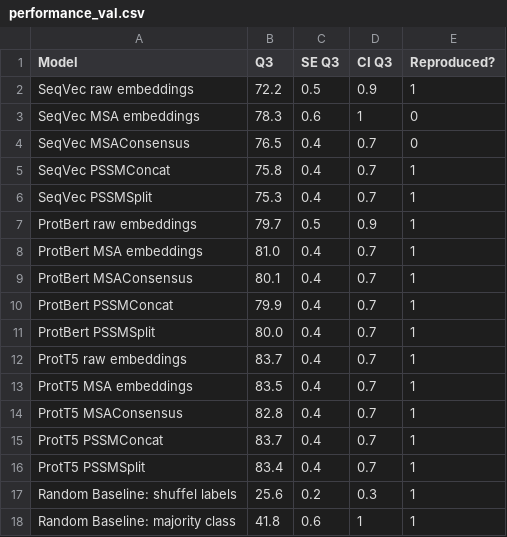
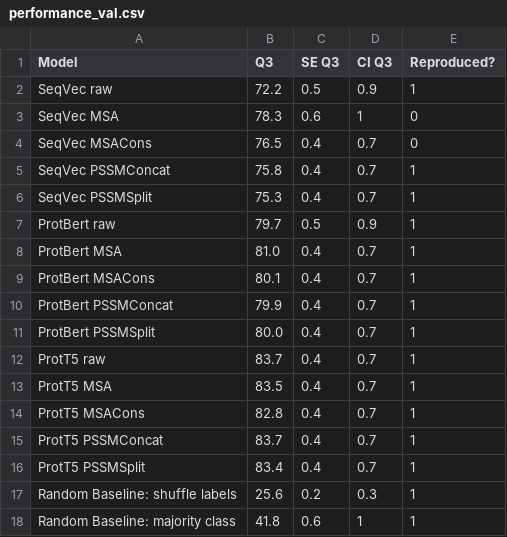
Before and after one commit to erckert/EV-embeddings-figures, a CSV file: performance_val.csv, drawn as a sheet.

Commit message:
Updated performances
mainly changes in CSV files

```diff
--- a/performance_val.csv
+++ b/performance_val.csv
@@ -1,18 +1,18 @@
 Model;Q3;SE Q3;CI Q3;Reproduced?
-SeqVec raw embeddings;72.2;0.5;0.9;1
-SeqVec MSA embeddings;78.3;0.6;1;0
-SeqVec MSAConsensus;76.5;0.4;0.7;0
+SeqVec raw;72.2;0.5;0.9;1
+SeqVec MSA;78.3;0.6;1;0
+SeqVec MSACons;76.5;0.4;0.7;0
 SeqVec PSSMConcat;75.8;0.4;0.7;1
 SeqVec PSSMSplit;75.3;0.4;0.7;1
-ProtBert raw embeddings;79.7;0.5;0.9;1
-ProtBert MSA embeddings;81.0;0.4;0.7;1
-ProtBert MSAConsensus;80.1;0.4;0.7;1
+ProtBert raw;79.7;0.5;0.9;1
+ProtBert MSA;81.0;0.4;0.7;1
+ProtBert MSACons;80.1;0.4;0.7;1
 ProtBert PSSMConcat;79.9;0.4;0.7;1
 ProtBert PSSMSplit;80.0;0.4;0.7;1
-ProtT5 raw embeddings;83.7;0.4;0.7;1
-ProtT5 MSA embeddings;83.5;0.4;0.7;1
-ProtT5 MSAConsensus;82.8;0.4;0.7;1
+ProtT5 raw;83.7;0.4;0.7;1
+ProtT5 MSA;83.5;0.4;0.7;1
+ProtT5 MSACons;82.8;0.4;0.7;1
 ProtT5 PSSMConcat;83.7;0.4;0.7;1
 ProtT5 PSSMSplit;83.4;0.4;0.7;1
-Random Baseline: shuffel labels;25.6;0.2;0.3;1
+Random Baseline: shuffle labels;25.6;0.2;0.3;1
 Random Baseline: majority class;41.8;0.6;1;1
```
Also changed, not shown: performance_test.csv, 4 other files.
